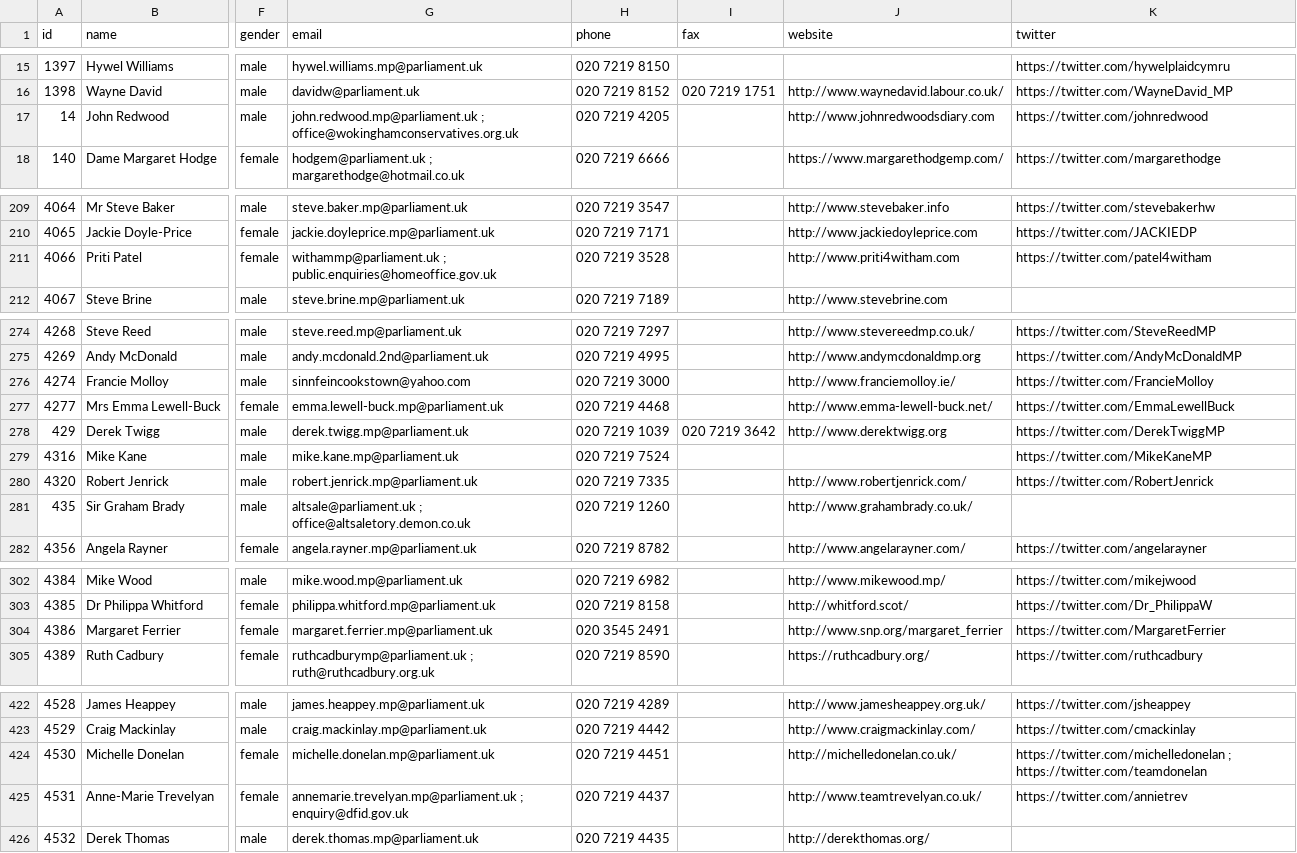
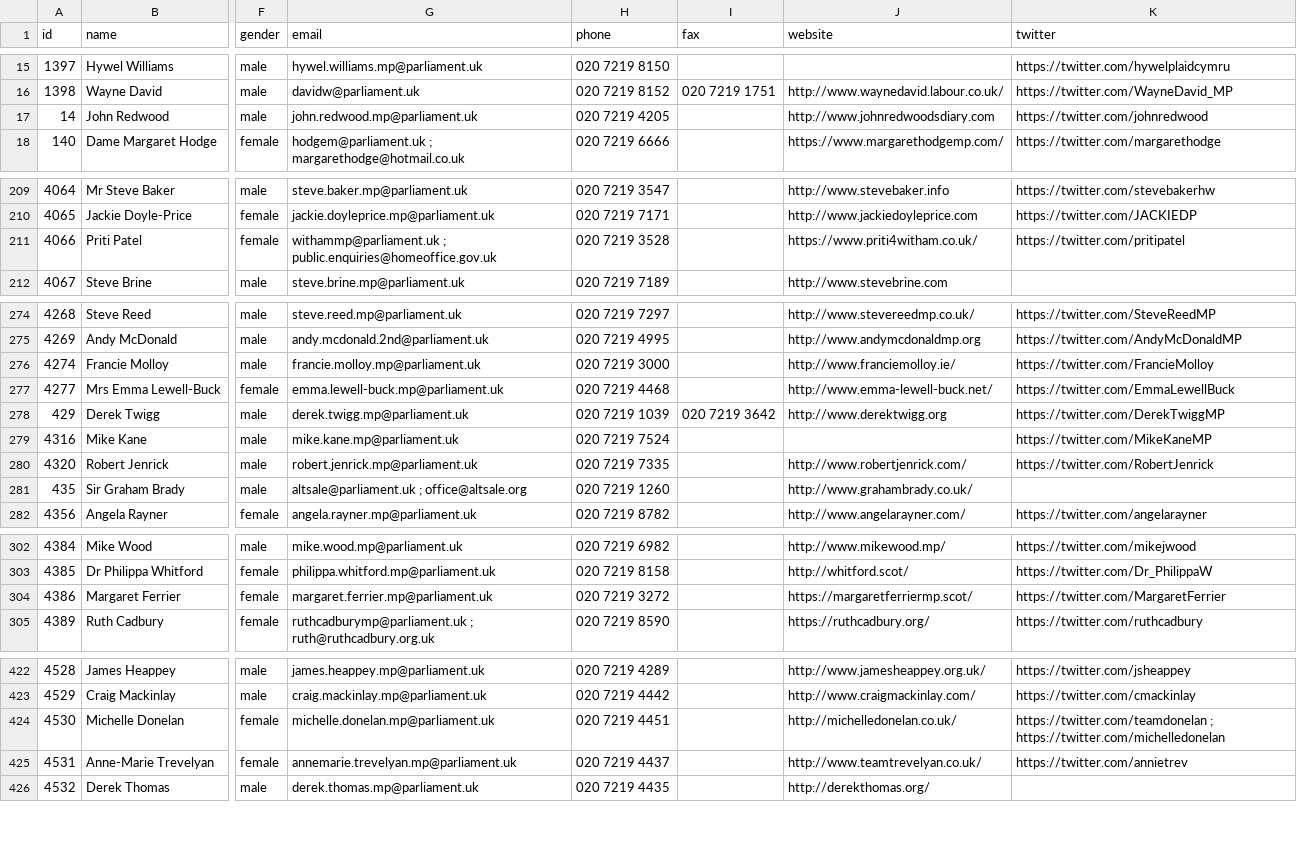
Before and after one commit to loudspeek/representa, a CSV file: data/UK/Commons/sources/morph/parliament.csv, drawn as a sheet; only a part is shown, gaps mark what is left out; the diff covers the shown part only; the diff names each change by its address in the sheet, - before the commit and + after, or states it on an @@ line.

```diff
--- a/data/UK/Commons/sources/morph/parliament.csv
+++ b/data/UK/Commons/sources/morph/parliament.csv
-G17 (email): john.redwood.mp@parliament.uk ; office@wokinghamconservatives.org.uk
+G17 (email): john.redwood.mp@parliament.uk
-J211 (website): http://www.priti4witham.com
+J211 (website): https://www.priti4witham.co.uk/
-K211 (twitter): https://twitter.com/patel4witham
+K211 (twitter): https://twitter.com/pritipatel
-G276 (email): sinnfeincookstown@yahoo.com
+G276 (email): francie.molloy.mp@parliament.uk
-G281 (email): altsale@parliament.uk ; office@altsaletory.demon.co.uk
+G281 (email): altsale@parliament.uk ; office@altsale.org
-H304 (phone): 020 3545 2491
+H304 (phone): 020 7219 3272
-J304 (website): http://www.snp.org/margaret_ferrier
+J304 (website): https://margaretferriermp.scot/
-K424 (twitter): https://twitter.com/michelledonelan ; https://twitter.com/teamdonelan
+K424 (twitter): https://twitter.com/teamdonelan ; https://twitter.com/michelledonelan
-G425 (email): annemarie.trevelyan.mp@parliament.uk ; enquiry@dfid.gov.uk
+G425 (email): annemarie.trevelyan.mp@parliament.uk
```
Also changed, not shown: 51 edited cells elsewhere in this file, data/UK/Commons/term-55.csv, data/UK/Commons/term-56.csv, 15 other files.
